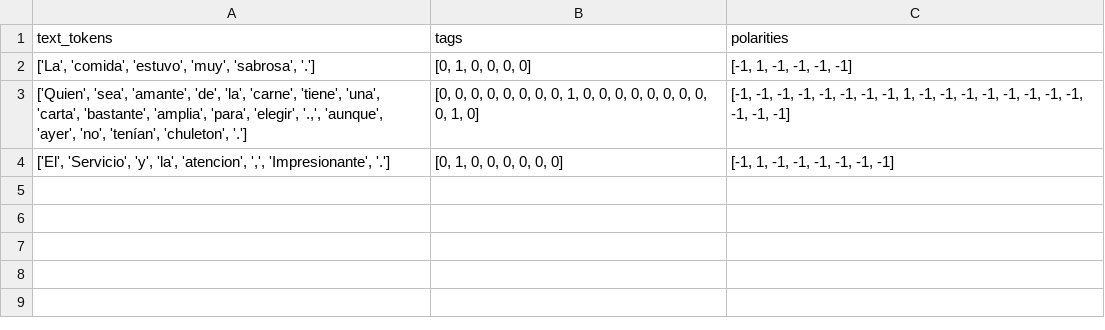
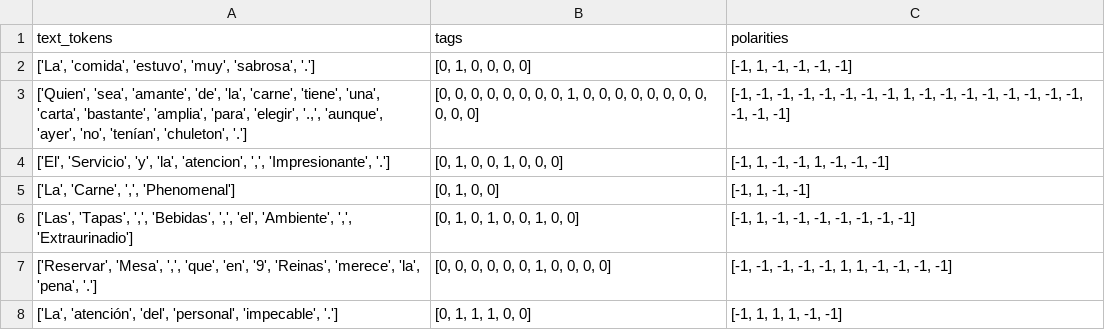
Before and after one commit to miguel010117/Proyect_ABSA, a CSV file: Data/dataset_test_without_duplicates2.csv, drawn as a sheet.

```diff
--- a/Data/dataset_test_without_duplicates2.csv
+++ b/Data/dataset_test_without_duplicates2.csv
@@ -2,3 +2,7 @@ text_tokens;tags;polarities
 ['La', 'comida', 'estuvo', 'muy', 'sabrosa', '.'];[0, 1, 0, 0, 0, 0];[-1, 1, -1, -1, -1, -1]
-['Quien', 'sea', 'amante', 'de', 'la', 'carne', 'tiene', 'una', 'carta', 'bastante', 'amplia', 'para', 'elegir', '.,', 'aunque', 'ayer', 'no', 'tenían', 'chuleton', '.'];[0, 0, 0, 0, 0, 0, 0, 0, 1, 0, 0, 0, 0, 0, 0, 0, 0, 0, 1, 0];[-1, -1, -1, -1, -1, -1, -1, -1, 1, -1, -1, -1, -1, -1, -1, -1, -1, -1, -1, -1]
-['El', 'Servicio', 'y', 'la', 'atencion', ',', 'Impresionante', '.'];[0, 1, 0, 0, 0, 0, 0, 0];[-1, 1, -1, -1, -1, -1, -1, -1]
+['Quien', 'sea', 'amante', 'de', 'la', 'carne', 'tiene', 'una', 'carta', 'bastante', 'amplia', 'para', 'elegir', '.,', 'aunque', 'ayer', 'no', 'tenían', 'chuleton', '.'];[0, 0, 0, 0, 0, 0, 0, 0, 1, 0, 0, 0, 0, 0, 0, 0, 0, 0, 0, 0];[-1, -1, -1, -1, -1, -1, -1, -1, 1, -1, -1, -1, -1, -1, -1, -1, -1, -1, -1, -1]
+['El', 'Servicio', 'y', 'la', 'atencion', ',', 'Impresionante', '.'];[0, 1, 0, 0, 1, 0, 0, 0];[-1, 1, -1, -1, 1, -1, -1, -1]
+['La', 'Carne', ',', 'Phenomenal'];[0, 1, 0, 0];[-1, 1, -1, -1]
+['Las', 'Tapas', ',', 'Bebidas', ',', 'el', 'Ambiente', ',', 'Extraurinadio'];[0, 1, 0, 1, 0, 0, 1, 0, 0];[-1, 1, -1, -1, -1, -1, -1, -1, -1]
+['Reservar', 'Mesa', ',', 'que', 'en', '9', 'Reinas', 'merece', 'la', 'pena', '.'];[0, 0, 0, 0, 0, 0, 1, 0, 0, 0, 0];[-1, -1, -1, -1, -1, 1, 1, -1, -1, -1, -1]
+['La', 'atención', 'del', 'personal', 'impecable', '.'];[0, 1, 1, 1, 0, 0];[-1, 1, 1, 1, -1, -1]
```
Also changed, not shown: Data/dataset_test_without_duplicates.csv, 5 other files.
